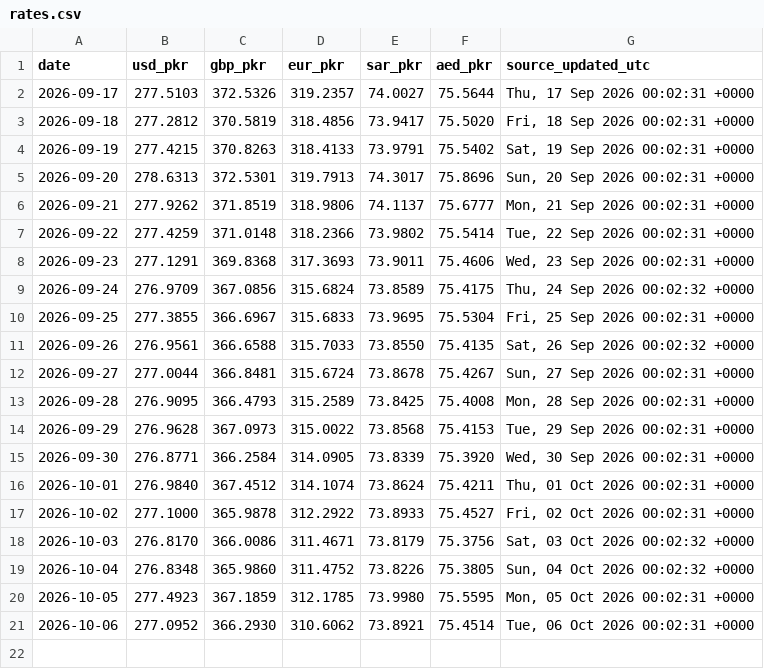
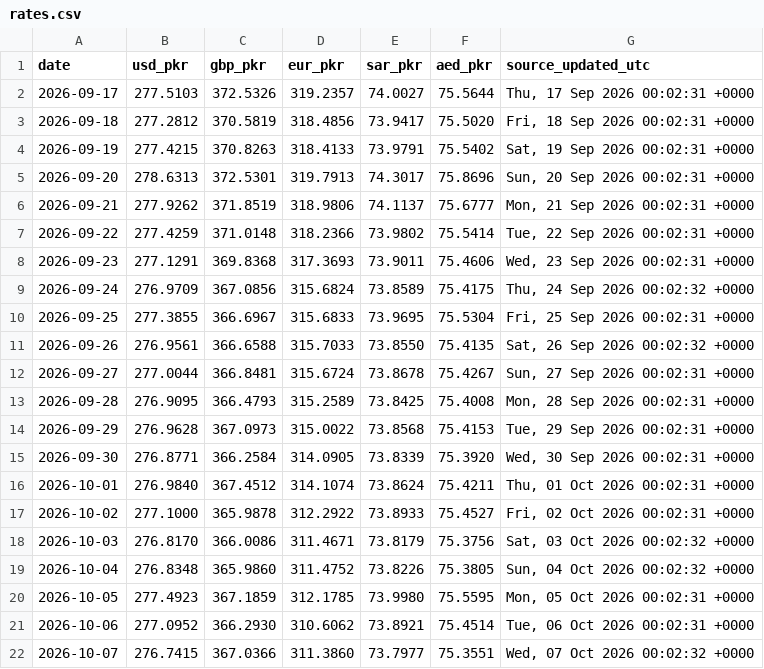
Before and after one commit to galiraza/github-actions-demo, a CSV file: data/rates.csv, drawn as a sheet.

```diff
--- a/data/rates.csv
+++ b/data/rates.csv
@@ -21 +21,2 @@ date,usd_pkr,gbp_pkr,eur_pkr,sar_pkr,aed_pkr,source_updated_utc
 2026-10-06,277.0952,366.2930,310.6062,73.8921,75.4514,"Tue, 06 Oct 2026 00:02:31 +0000"
+2026-10-07,276.7415,367.0366,311.3860,73.7977,75.3551,"Wed, 07 Oct 2026 00:02:32 +0000"
```
